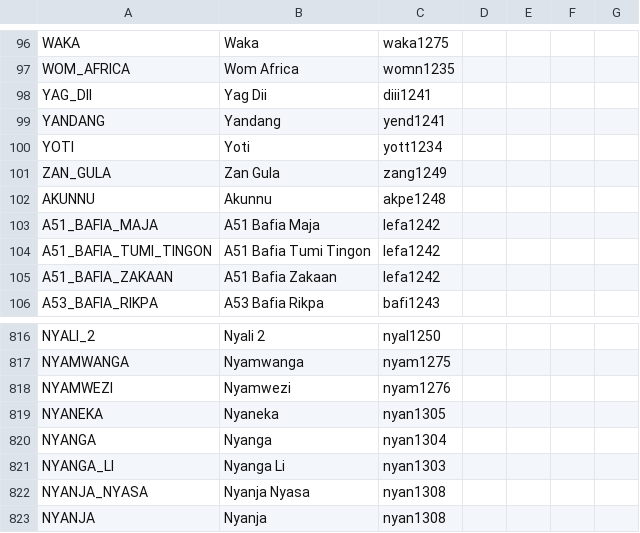
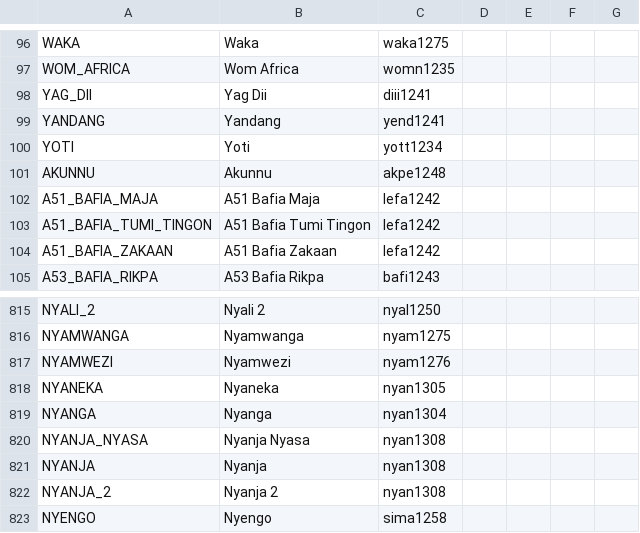
Before and after one commit to lexibank/asjp, a CSV file: cldf/languages.csv, drawn as a sheet; only a part is shown, gaps mark what is left out; the shorter side is filled out with more unchanged rows; the diff names each change by its address in the sheet, - before the commit and + after, or states it on an @@ line.

```diff
--- a/cldf/languages.csv
+++ b/cldf/languages.csv
-row 101: ZAN_GULA | Zan Gula | zang1249
-row 821: NYANGA_LI | Nyanga Li | nyan1303
```
Also changed, not shown: cldf/parameters.csv, 6 other files.
